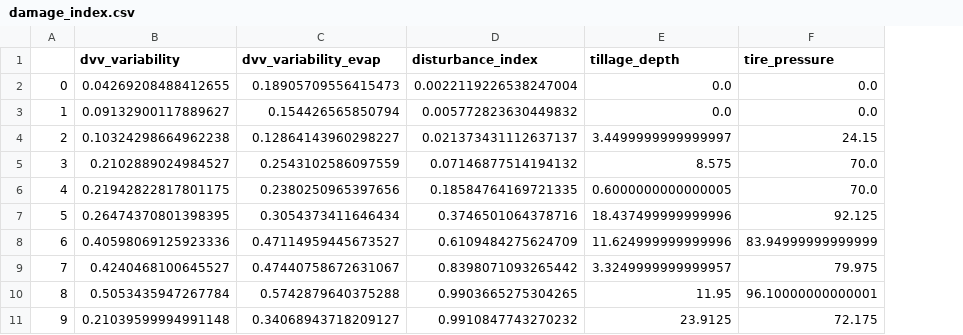
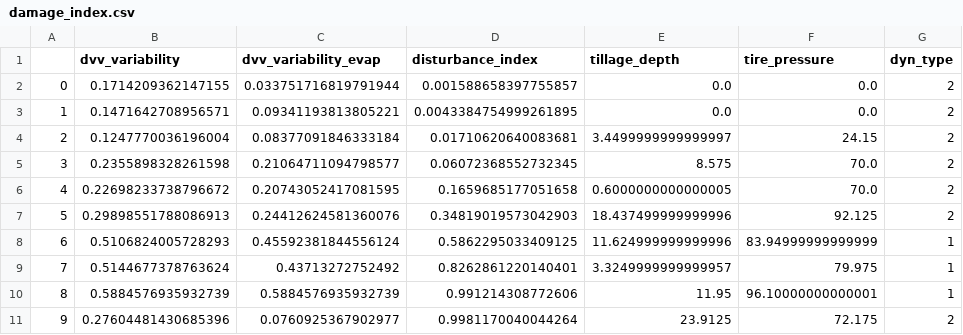
Before and after one commit to Denolle-Lab/FarmDAS, a CSV file: dvv_and_model/data/damage_index.csv, drawn as a sheet; only a part is shown; the diff covers the shown part only; the diff names each change by its address in the sheet, - before the commit and + after, or states it on an @@ line.

Commit message:
model all channels

```diff
--- a/dvv_and_model/data/damage_index.csv
+++ b/dvv_and_model/data/damage_index.csv
+column G (dyn_type), rows 2-11: 2 | 2 | 2 | 2 | 2 | 2 | 1 | 1 | 1 | 2
-B2 (dvv_variability): 0.04269208488412655
+B2 (dvv_variability): 0.1714209362147155
-C2 (dvv_variability_evap): 0.18905709556415473
+C2 (dvv_variability_evap): 0.033751716819791944
-D2 (disturbance_index): 0.0022119226538247004
+D2 (disturbance_index): 0.001588658397755857
-B3 (dvv_variability): 0.09132900117889627
+B3 (dvv_variability): 0.1471642708956571
-C3 (dvv_variability_evap): 0.154426565850794
+C3 (dvv_variability_evap): 0.09341193813805221
-D3 (disturbance_index): 0.005772823630449832
+D3 (disturbance_index): 0.0043384754999261895
-B4 (dvv_variability): 0.10324298664962238
+B4 (dvv_variability): 0.1247770036196004
-C4 (dvv_variability_evap): 0.12864143960298227
+C4 (dvv_variability_evap): 0.08377091846333184
-D4 (disturbance_index): 0.021373431112637137
+D4 (disturbance_index): 0.01710620640083681
-B5 (dvv_variability): 0.2102889024984527
+B5 (dvv_variability): 0.2355898328261598
-C5 (dvv_variability_evap): 0.2543102586097559
+C5 (dvv_variability_evap): 0.21064711094798577
-D5 (disturbance_index): 0.07146877514194132
+D5 (disturbance_index): 0.06072368552732345
-B6 (dvv_variability): 0.21942822817801175
+B6 (dvv_variability): 0.22698233738796672
-C6 (dvv_variability_evap): 0.2380250965397656
+C6 (dvv_variability_evap): 0.20743052417081595
-D6 (disturbance_index): 0.18584764169721335
+D6 (disturbance_index): 0.1659685177051658
-B7 (dvv_variability): 0.26474370801398395
+B7 (dvv_variability): 0.29898551788086913
-C7 (dvv_variability_evap): 0.3054373411646434
+C7 (dvv_variability_evap): 0.24412624581360076
-D7 (disturbance_index): 0.3746501064378716
+D7 (disturbance_index): 0.34819019573042903
-B8 (dvv_variability): 0.40598069125923336
+B8 (dvv_variability): 0.5106824005728293
-C8 (dvv_variability_evap): 0.47114959445673527
+C8 (dvv_variability_evap): 0.45592381844556124
-D8 (disturbance_index): 0.6109484275624709
+D8 (disturbance_index): 0.5862295033409125
-B9 (dvv_variability): 0.4240468100645527
+B9 (dvv_variability): 0.5144677378763624
-C9 (dvv_variability_evap): 0.47440758672631067
+C9 (dvv_variability_evap): 0.43713272752492
-D9 (disturbance_index): 0.8398071093265442
+D9 (disturbance_index): 0.8262861220140401
-B10 (dvv_variability): 0.5053435947267784
+B10 (dvv_variability): 0.5884576935932739
-C10 (dvv_variability_evap): 0.5742879640375288
+C10 (dvv_variability_evap): 0.5884576935932739
-D10 (disturbance_index): 0.9903665275304265
+D10 (disturbance_index): 0.991214308772606
-B11 (dvv_variability): 0.21039599994991148
+B11 (dvv_variability): 0.27604481430685396
-C11 (dvv_variability_evap): 0.34068943718209127
+C11 (dvv_variability_evap): 0.0760925367902977
-D11 (disturbance_index): 0.9910847743270232
+D11 (disturbance_index): 0.9981170040044264
```
Also changed, not shown: 102 edited cells elsewhere in this file, 7 other files.
